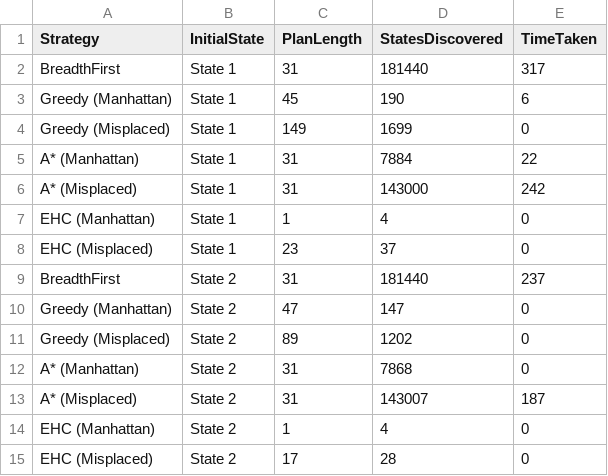
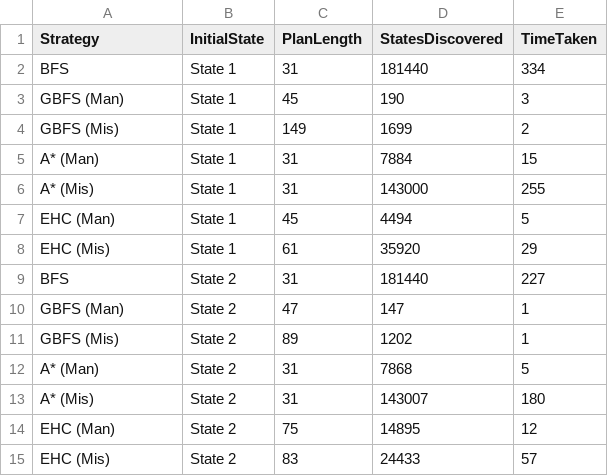
Before and after one commit to GlipAmongus/ARI2101_Assignment_SlidingNumberPuzzle, a CSV file: Part1/results.csv, drawn as a sheet.

```diff
--- a/Part1/results.csv
+++ b/Part1/results.csv
@@ -1,15 +1,15 @@
 Strategy,InitialState,PlanLength,StatesDiscovered,TimeTaken
-BreadthFirst,State 1,31,181440,317
-Greedy (Manhattan),State 1,45,190,6
-Greedy (Misplaced),State 1,149,1699,0
-A* (Manhattan),State 1,31,7884,22
-A* (Misplaced),State 1,31,143000,242
-EHC (Manhattan),State 1,1,4,0
-EHC (Misplaced),State 1,23,37,0
-BreadthFirst,State 2,31,181440,237
-Greedy (Manhattan),State 2,47,147,0
-Greedy (Misplaced),State 2,89,1202,0
-A* (Manhattan),State 2,31,7868,0
-A* (Misplaced),State 2,31,143007,187
-EHC (Manhattan),State 2,1,4,0
-EHC (Misplaced),State 2,17,28,0
+BFS,State 1,31,181440,334
+GBFS (Man),State 1,45,190,3
+GBFS (Mis),State 1,149,1699,2
+A* (Man),State 1,31,7884,15
+A* (Mis),State 1,31,143000,255
+EHC (Man),State 1,45,4494,5
+EHC (Mis),State 1,61,35920,29
+BFS,State 2,31,181440,227
+GBFS (Man),State 2,47,147,1
+GBFS (Mis),State 2,89,1202,1
+A* (Man),State 2,31,7868,5
+A* (Mis),State 2,31,143007,180
+EHC (Man),State 2,75,14895,12
+EHC (Mis),State 2,83,24433,57
```
Also changed, not shown: 4 other files.
